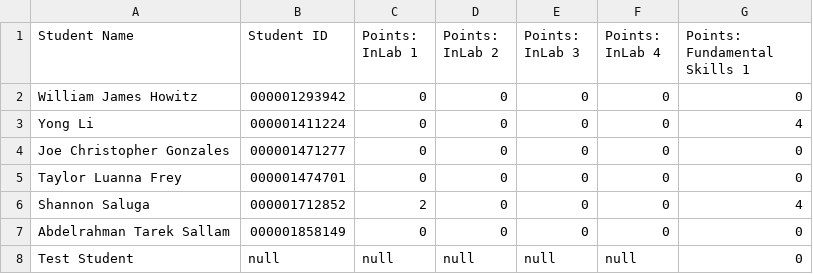
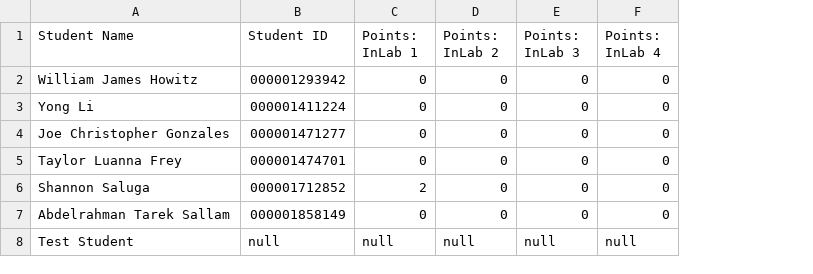
Before and after one commit to Volan360/Gradescope2Canvas, a CSV file: Output/Updated Rubric Scores Safety and Format.csv, drawn as a sheet; the diff names each change by its address in the sheet, - before the commit and + after, or states it on an @@ line.

```diff
--- a/Output/Updated Rubric Scores Safety and Format.csv
+++ b/Output/Updated Rubric Scores Safety and Format.csv
-column G (Points: Fundamental Skills 1), rows 2-8: 0 | 4 | 0 | 0 | 4 | 0 | 0
```
Also changed, not shown: Output/Updated Rubric Scores Objective or Purpose or Concepts.csv, Output/Updated Rubric Scores Procedure.csv, 1 other file.
